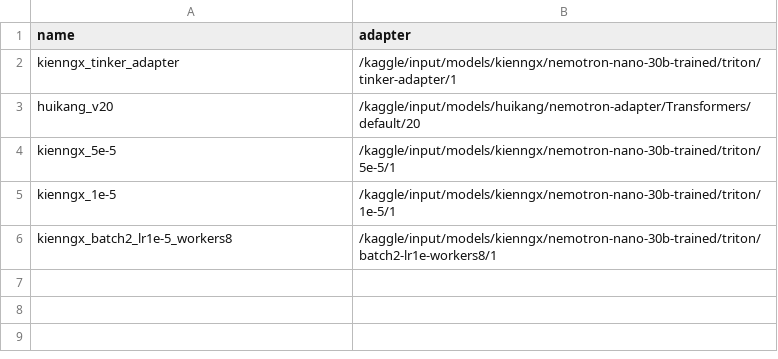
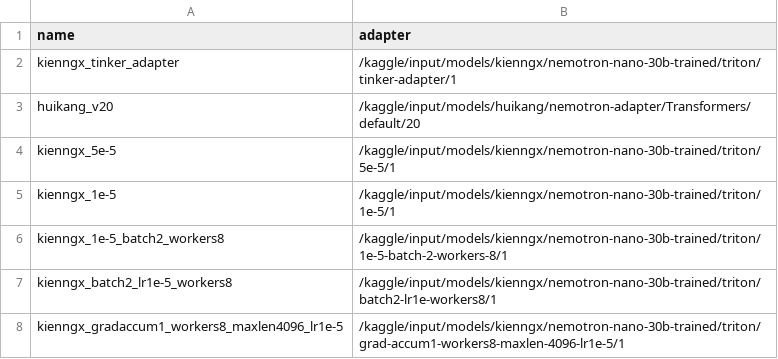
Before and after one commit to aleixlopezpascual/nvidia-nemotron-model-reasoning-challenge, a CSV file: data/adapter_candidates.csv, drawn as a sheet.

```diff
--- a/data/adapter_candidates.csv
+++ b/data/adapter_candidates.csv
@@ -5,2 +5,4 @@ kienngx_5e-5,/kaggle/input/models/kienngx/nemotron-nano-30b-trained/triton/5e-5/
 kienngx_1e-5,/kaggle/input/models/kienngx/nemotron-nano-30b-trained/triton/1e-5/1
+kienngx_1e-5_batch2_workers8,/kaggle/input/models/kienngx/nemotron-nano-30b-trained/triton/1e-5-batch-2-workers-8/1
 kienngx_batch2_lr1e-5_workers8,/kaggle/input/models/kienngx/nemotron-nano-30b-trained/triton/batch2-lr1e-workers8/1
+kienngx_gradaccum1_workers8_maxlen4096_lr1e-5,/kaggle/input/models/kienngx/nemotron-nano-30b-trained/triton/grad-accum1-workers8-maxlen-4096-lr1e-5/1
```
Also changed, not shown: 2 other files.
